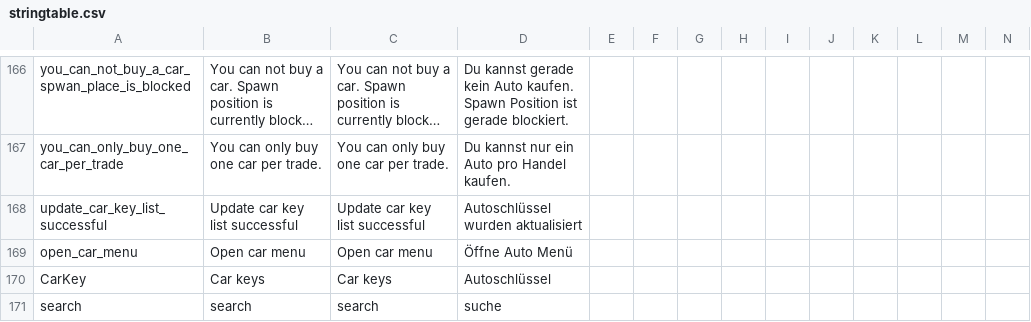
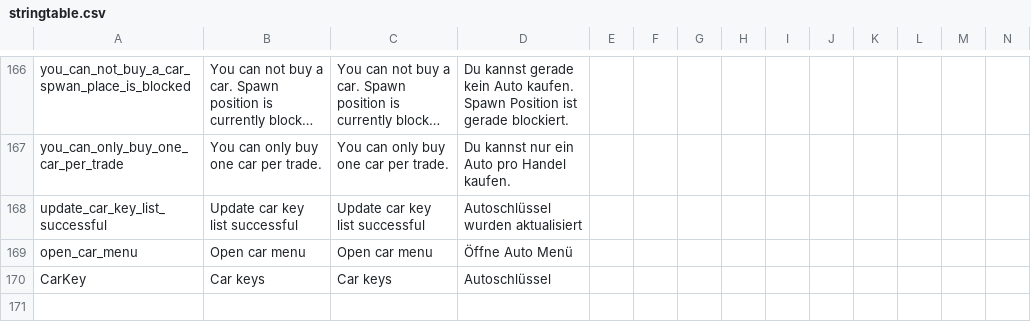
Before and after one commit to ihr-it-projekt/DayZLife, a CSV file: DayZLife/stringtable.csv, drawn as a sheet; only a part is shown, gaps mark what is left out; long unchanged cells end in …; rows hold the shown columns only; the diff names each change by its address in the sheet, - before the commit and + after, or states it on an @@ line.

```diff
--- a/DayZLife/stringtable.csv
+++ b/DayZLife/stringtable.csv
-row 171: search | search | search | suche
```
Also changed, not shown: 6 other files.
